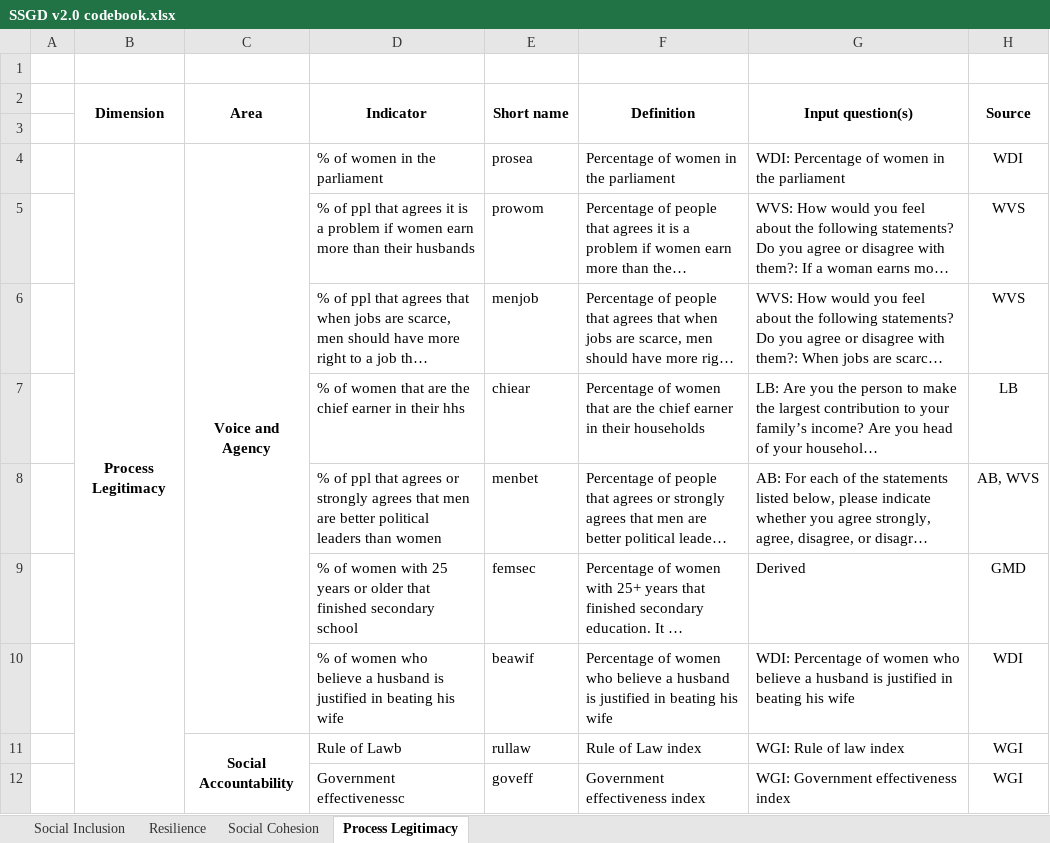
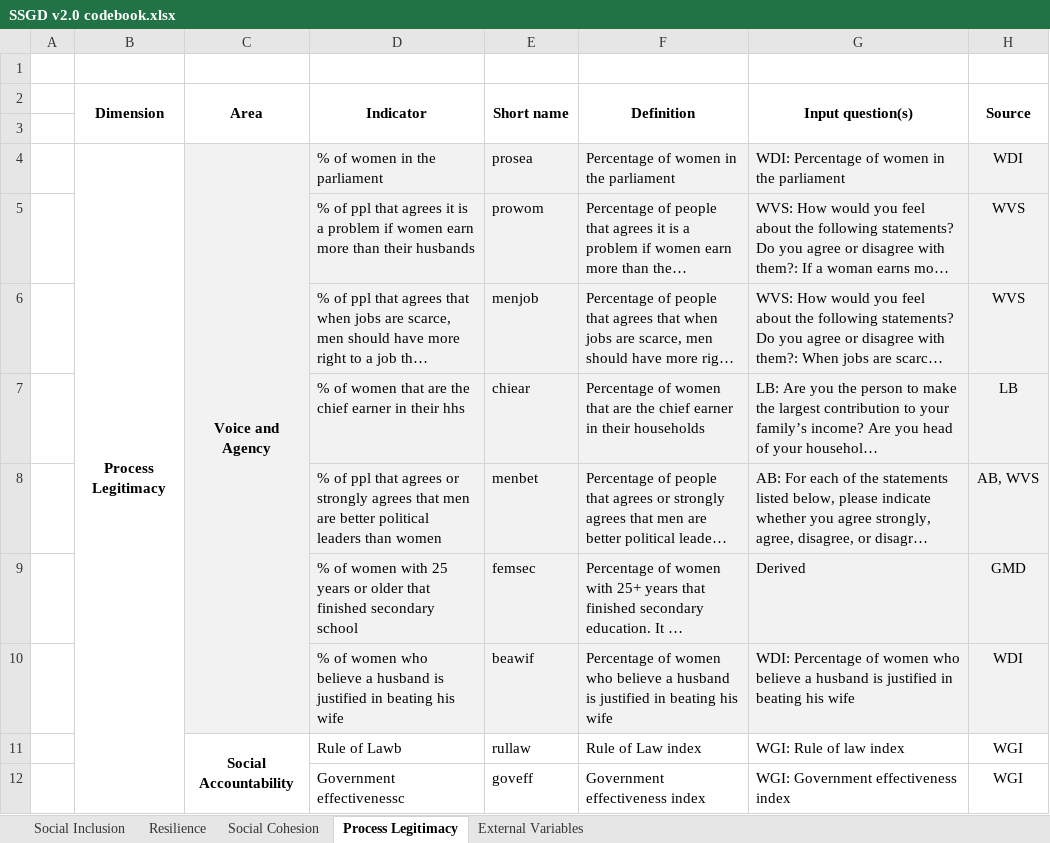
Before and after one commit to Paola-Ballon/Social-Sustainability-Global-Database-v2.0, an Excel workbook: documentation/SSGD v2.0 codebook.xlsx, sheet Process Legitimacy, drawn as a sheet; only a part is shown; long unchanged cells end in …; values as stored, in another font and other column widths than the file's, no borders; the diff names each change by its address in the sheet, - before the commit and + after, or states it on an @@ line.

```diff
--- a/documentation/SSGD v2.0 codebook.xlsx (sheet Process Legitimacy)
+++ b/documentation/SSGD v2.0 codebook.xlsx (sheet Process Legitimacy)
+sheet tab: External Variables
-C4:H10 fill: none
+C4:H10 fill: #F2F2F2
```
Also changed, not shown: 1 other file.
